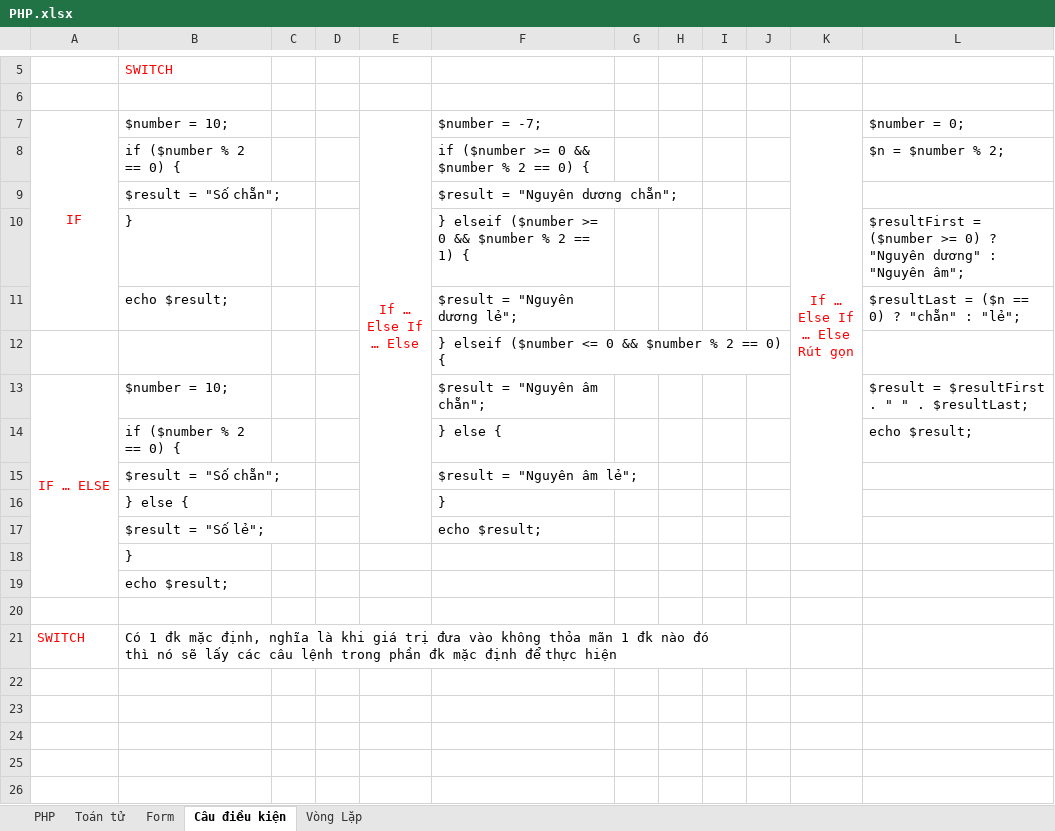
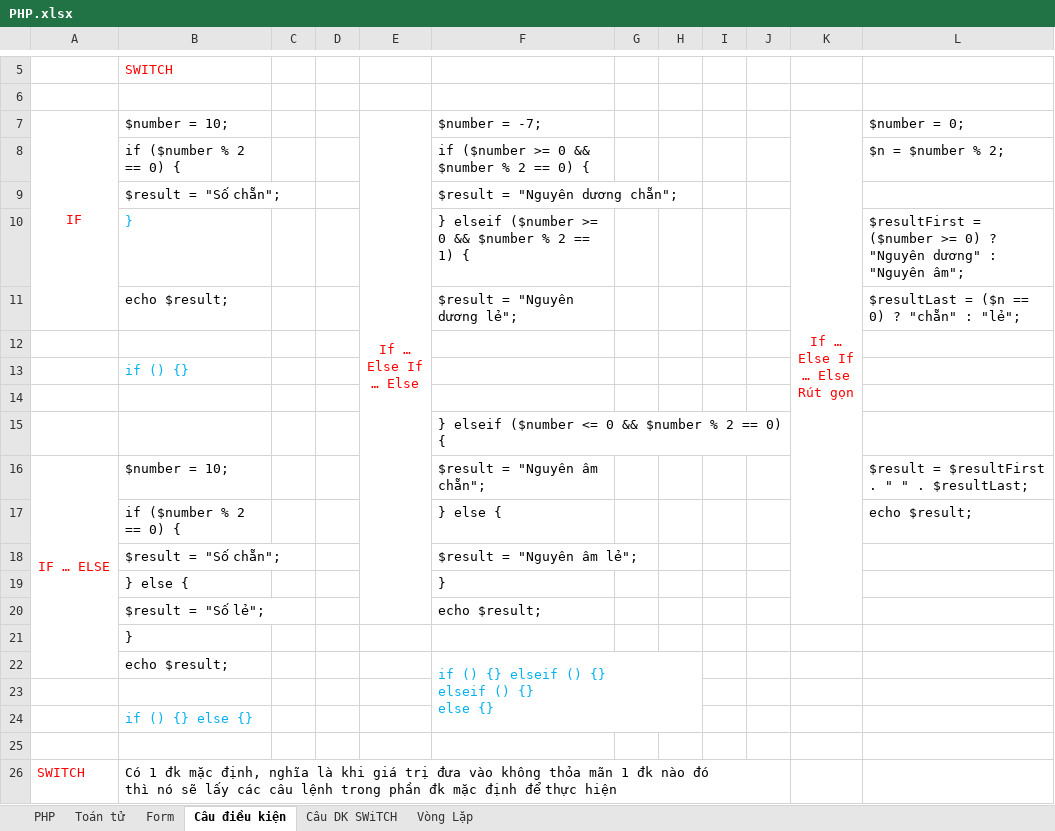
Before and after one commit to vuducsaobien/Laptop-PC, an Excel workbook: PHP-Course/BackEnd-PHP/PHP.xlsx, sheet Câu điều kiện, drawn as a sheet; only a part is shown, gaps mark what is left out; values as stored, in another font and other column widths than the file's, no borders; removed rows and columns are numbered as before the commit, all else as after; ↵ is a line break in a cell; the diff names each change by its address in the sheet, - before the commit and + after, or states it on an @@ line.

```diff
--- a/PHP-Course/BackEnd-PHP/PHP.xlsx (sheet Câu điều kiện)
+++ b/PHP-Course/BackEnd-PHP/PHP.xlsx (sheet Câu điều kiện)
+sheet tab: Câu DK SWiTCH
-B10 text colour: black
+B10 text colour: #00B0F0
+row 12: (empty)
+row 13:  | if () {}
+row 14: (empty)
-A13:A19 merged
+A16:A22 merged
+row 22:  | echo $result; |  |  |  | if () {} elseif () {} ↵ elseif () {} ↵ else {}
+row 23: (empty)
-B24: echo $result;
+B24: if () {} else {}
-B24 text colour: black
+B24 text colour: #00B0F0
```
Also changed, not shown: sheet Form, 3 other files.
